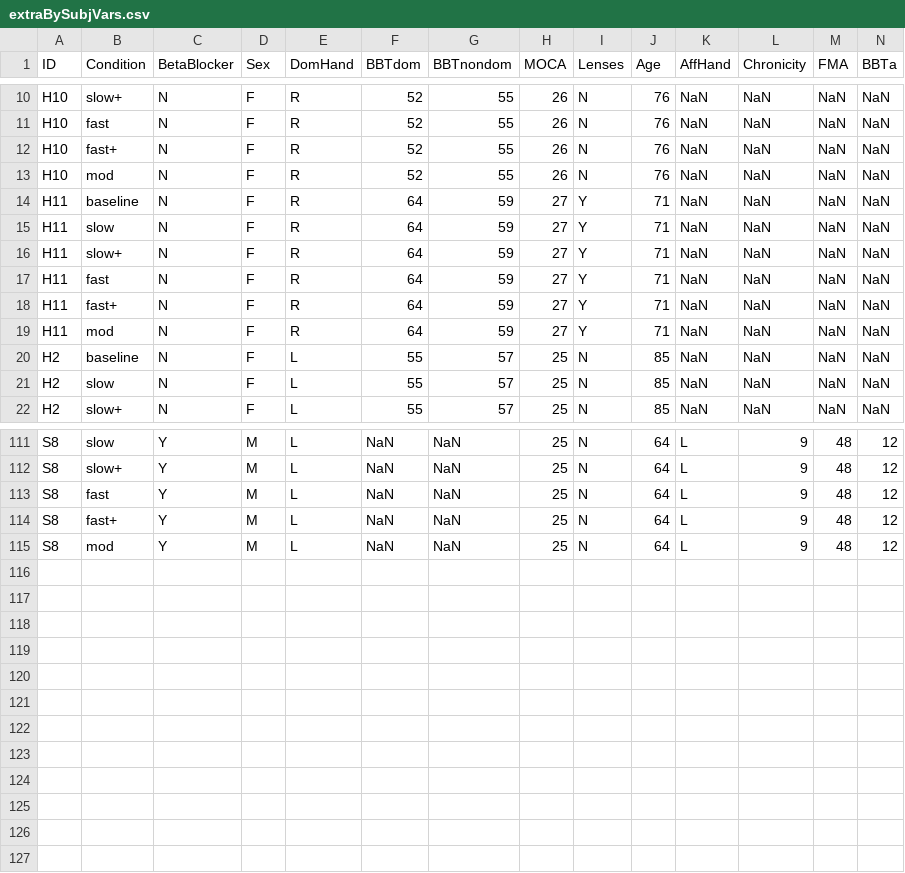
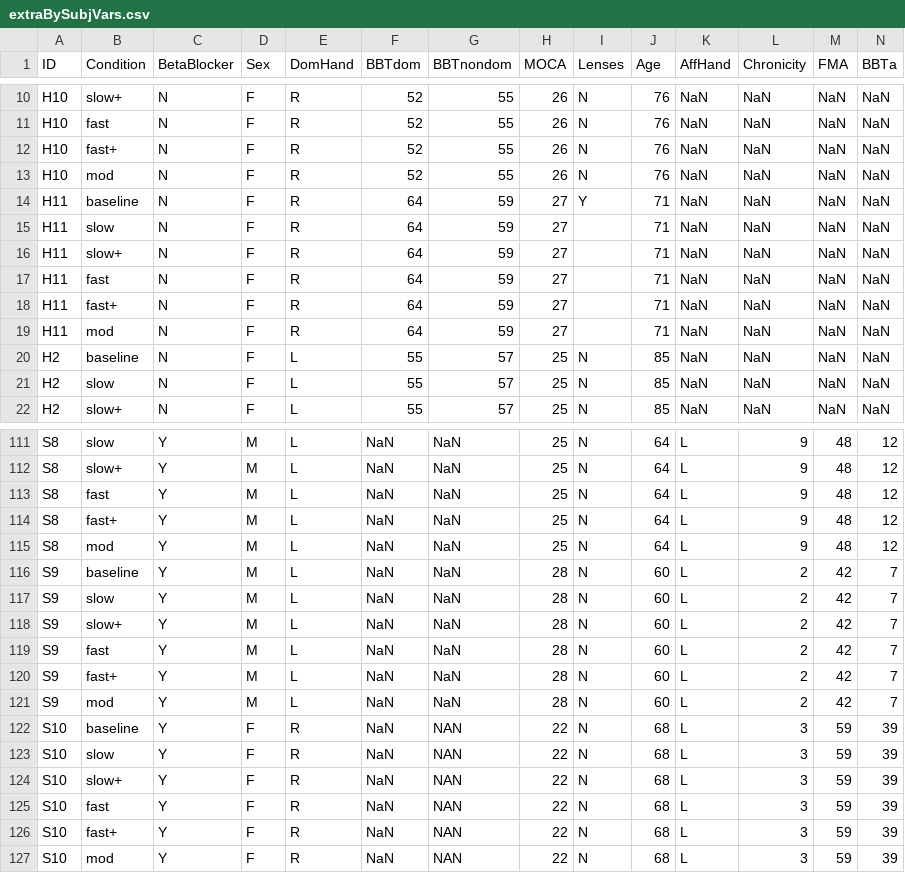
Before and after one commit to hollygorin/gorin_CMBN_F4_project, a CSV file: DataTables/extraBySubjVars.csv, drawn as a sheet; only a part is shown, gaps mark what is left out; rows hold the shown columns only; the diff names each change by its address in the sheet, - before the commit and + after, or states it on an @@ line.

```diff
--- a/DataTables/extraBySubjVars.csv
+++ b/DataTables/extraBySubjVars.csv
-I15:I19 (Lenses): Y
+I15:I19 (Lenses): (empty)
+row 116: S9 | baseline | Y | M | L | NaN | NaN | 28 | N | 60 | L | 2 | 42 | 7
+row 117: S9 | slow | Y | M | L | NaN | NaN | 28 | N | 60 | L | 2 | 42 | 7
+row 118: S9 | slow+ | Y | M | L | NaN | NaN | 28 | N | 60 | L | 2 | 42 | 7
+row 119: S9 | fast | Y | M | L | NaN | NaN | 28 | N | 60 | L | 2 | 42 | 7
+row 120: S9 | fast+ | Y | M | L | NaN | NaN | 28 | N | 60 | L | 2 | 42 | 7
+row 121: S9 | mod | Y | M | L | NaN | NaN | 28 | N | 60 | L | 2 | 42 | 7
+row 122: S10 | baseline | Y | F | R | NaN | NAN | 22 | N | 68 | L | 3 | 59 | 39
+row 123: S10 | slow | Y | F | R | NaN | NAN | 22 | N | 68 | L | 3 | 59 | 39
+row 124: S10 | slow+ | Y | F | R | NaN | NAN | 22 | N | 68 | L | 3 | 59 | 39
+row 125: S10 | fast | Y | F | R | NaN | NAN | 22 | N | 68 | L | 3 | 59 | 39
+row 126: S10 | fast+ | Y | F | R | NaN | NAN | 22 | N | 68 | L | 3 | 59 | 39
+row 127: S10 | mod | Y | F | R | NaN | NAN | 22 | N | 68 | L | 3 | 59 | 39
```
Also changed, not shown: DataTables/extraByTrialVars.csv, 5 other files.
